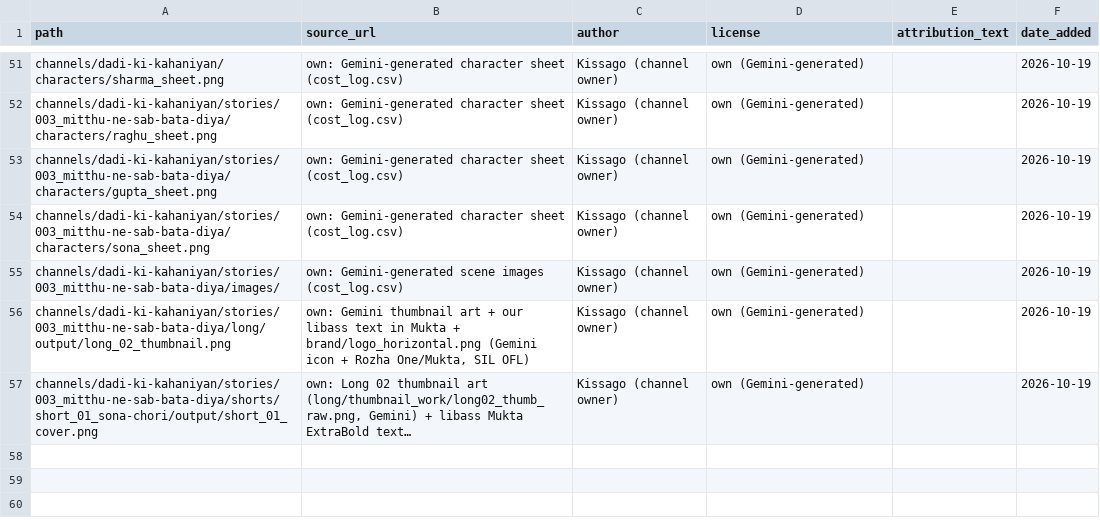
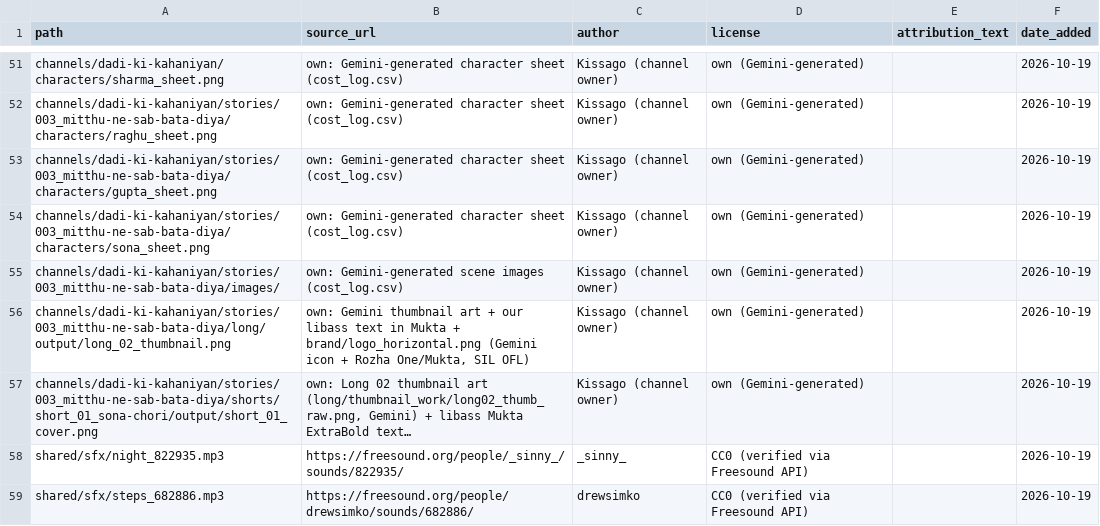
Before and after one commit to shamim8426/my-tubes, a CSV file: shared/assets_license.csv, drawn as a sheet; only a part is shown, gaps mark what is left out; long unchanged cells end in …; the diff names each change by its address in the sheet, - before the commit and + after, or states it on an @@ line.

```diff
--- a/shared/assets_license.csv
+++ b/shared/assets_license.csv
+row 58: shared/sfx/night_822935.mp3 | https://freesound.org/people/_sinny_/sounds/822935/ | _sinny_ | CC0 (verified via Freesound API) |  | 2026-10-19
+row 59: shared/sfx/steps_682886.mp3 | https://freesound.org/people/drewsimko/sounds/682886/ | drewsimko | CC0 (verified via Freesound API) |  | 2026-10-19
```
Also changed, not shown: 32 other files.
